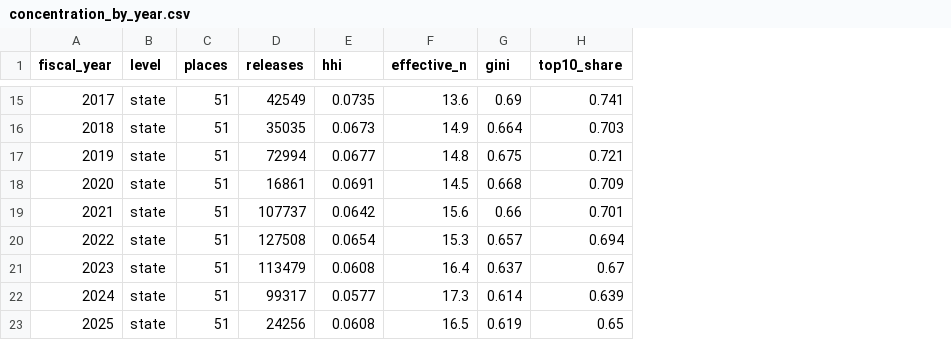
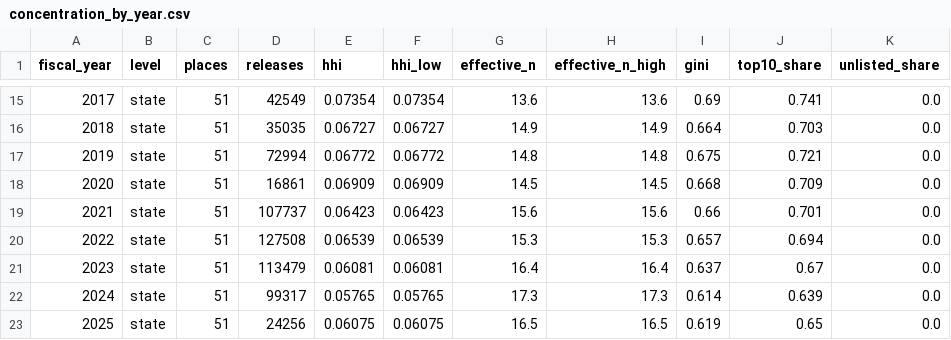
Before and after one commit to patrickdoyle314/UC-Public, a CSV file: results/concentration_by_year.csv, drawn as a sheet; only a part is shown, gaps mark what is left out; the diff covers the shown part only; the diff names each change by its address in the sheet, - before the commit and + after, or states it on an @@ line.

```diff
--- a/results/concentration_by_year.csv
+++ b/results/concentration_by_year.csv
+column F (hhi_low), rows 15-23: 0.07354 | 0.06727 | 0.06772 | 0.06909 | 0.06423 | 0.06539 | 0.06081 | 0.05765 | 0.06075
+column H (effective_n_high), rows 15-23: 13.6 | 14.9 | 14.8 | 14.5 | 15.6 | 15.3 | 16.4 | 17.3 | 16.5
+column K (unlisted_share), rows 15-23: all 0.0
-E15 (hhi): 0.0735
+E15 (hhi): 0.07354
-E16 (hhi): 0.0673
+E16 (hhi): 0.06727
-E17 (hhi): 0.0677
+E17 (hhi): 0.06772
-E18 (hhi): 0.0691
+E18 (hhi): 0.06909
-E19 (hhi): 0.0642
+E19 (hhi): 0.06423
-E20 (hhi): 0.0654
+E20 (hhi): 0.06539
-E21 (hhi): 0.0608
+E21 (hhi): 0.06081
-E22 (hhi): 0.0577
+E22 (hhi): 0.05765
-E23 (hhi): 0.0608
+E23 (hhi): 0.06075
```
Also changed, not shown: 57 edited cells elsewhere in this file, 10 other files.
